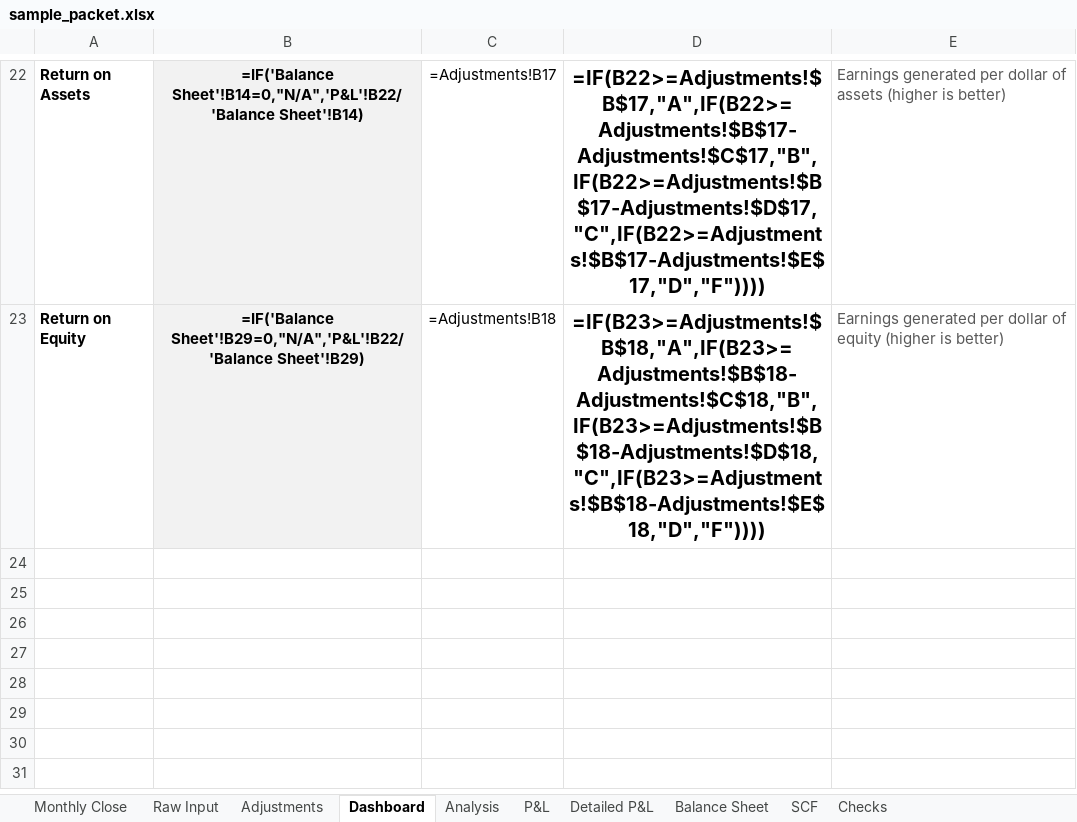
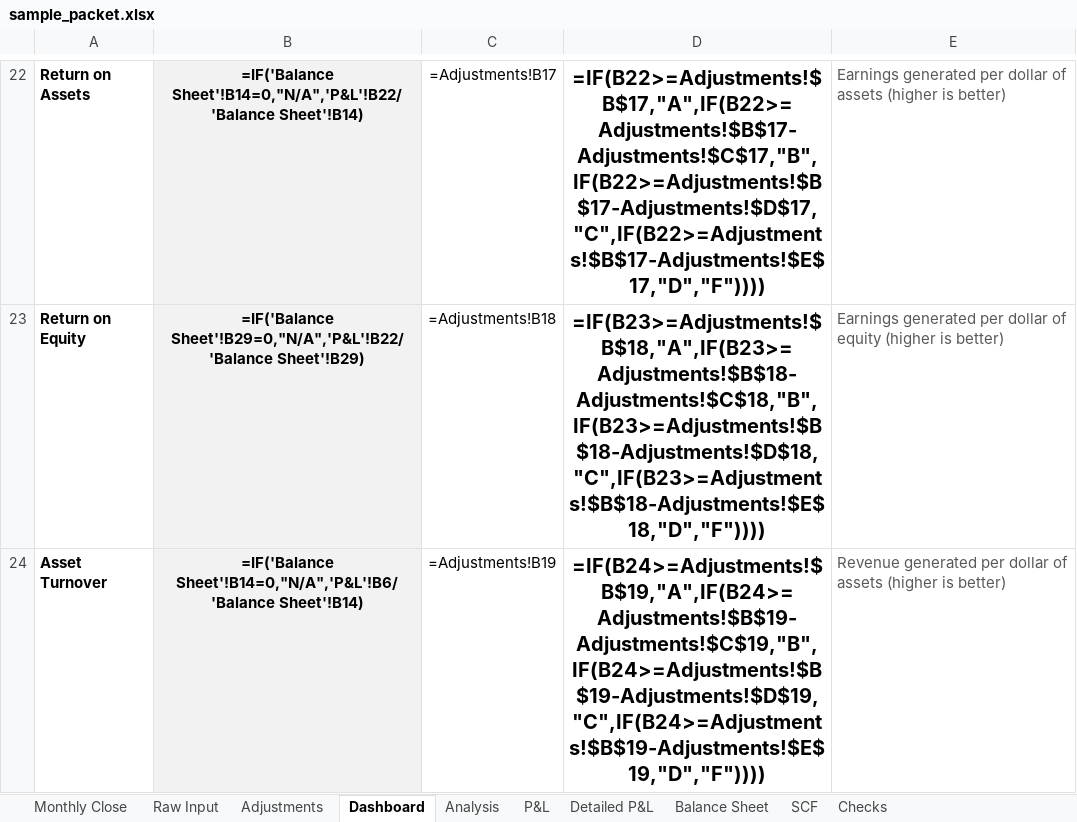
Before and after one commit to rus237sell/financial-report-automate, an Excel workbook: docs/sample_packet.xlsx, sheet Dashboard, drawn as a sheet; only a part is shown, gaps mark what is left out; values as stored, in another font and other column widths than the file's, no borders; formulas without a stored value are shown as written; conditional formats not drawn; the diff names each change by its address in the sheet, - before the commit and + after, or states it on an @@ line.

Commit message:
v9: Asset Turnover as 16th dashboard KPI (revenue / total assets, DuPont cross-checks, SQL parity, 40 tests)

```diff
--- a/docs/sample_packet.xlsx (sheet Dashboard)
+++ b/docs/sample_packet.xlsx (sheet Dashboard)
+row 24: Asset Turnover | =IF('Balance Sheet'!B14=0,"N/A",'P&L'!B6/'Balance Sheet'!B14) | =Adjustments!B19 | =IF(B24>=Adjustments!$B$19,"A",IF(B24>=Adjustments!$B$19-Adjustments!$C$19,"B",IF(B24>=Adjustments!$B$19-Adjustments!$D$19,"C",IF(B24>=Adjustments!$B$19-Adjustments!$E$19,"D","F")))) | Revenue generated per dollar of assets (higher is better)
```
Also changed, not shown: sheet Adjustments, sheet Analysis, 6 other files.
